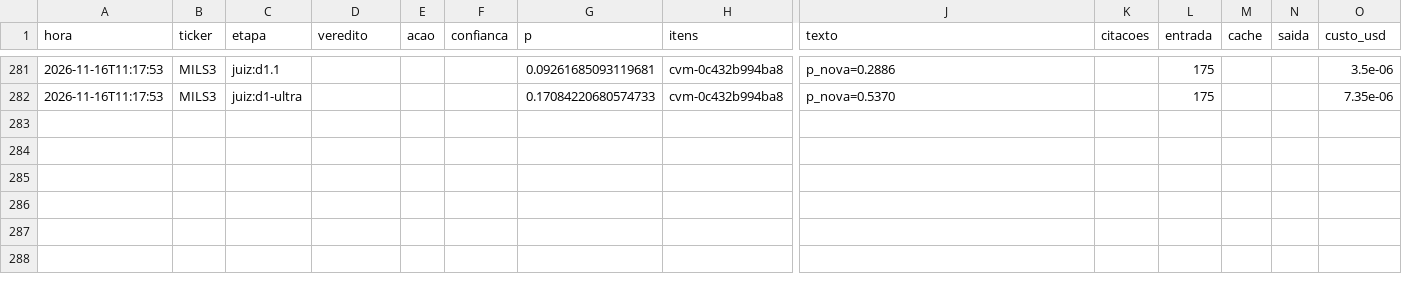
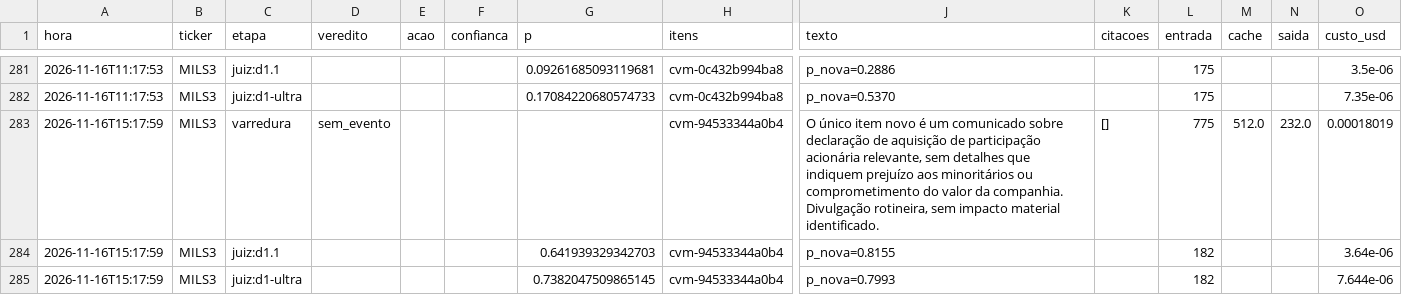
Before and after one commit to GabrielScript/Portfolio-Optimization, a CSV file: simulador/sentinela_log.csv, drawn as a sheet; only a part is shown, gaps mark what is left out; rows hold the shown columns only; the diff names each change by its address in the sheet, - before the commit and + after, or states it on an @@ line.

Commit message:
data: Sentinela até 16/11/2026 15:17 (rodada horária)

```diff
--- a/simulador/sentinela_log.csv
+++ b/simulador/sentinela_log.csv
+row 283: 2026-11-16T15:17:59 | MILS3 | varredura | sem_evento |  |  |  | cvm-94533344a0b4 | O único item novo é um comunicado sobre declaração de aquisição de participação acionária relevante, sem detalhes que indiquem prejuízo aos minoritários ou comprometimento do valor da companhia. Divulgação rotineira, sem impacto material identificado. | [] | 775 | 512.0 | 232.0 | 0.00018019
+row 284: 2026-11-16T15:17:59 | MILS3 | juiz:d1.1 |  |  |  | 0.641939329342703 | cvm-94533344a0b4 | p_nova=0.8155 |  | 182 |  |  | 3.64e-06
+row 285: 2026-11-16T15:17:59 | MILS3 | juiz:d1-ultra |  |  |  | 0.7382047509865145 | cvm-94533344a0b4 | p_nova=0.7993 |  | 182 |  |  | 7.644e-06
```
Also changed, not shown: simulador/sentinela_pontuacao.csv, simulador/sentinela_vistos.csv.
